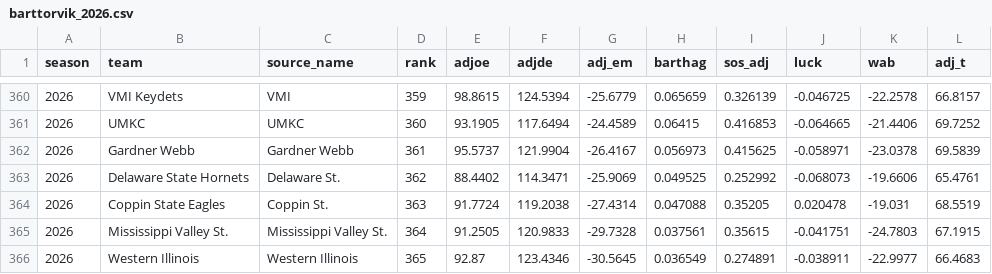
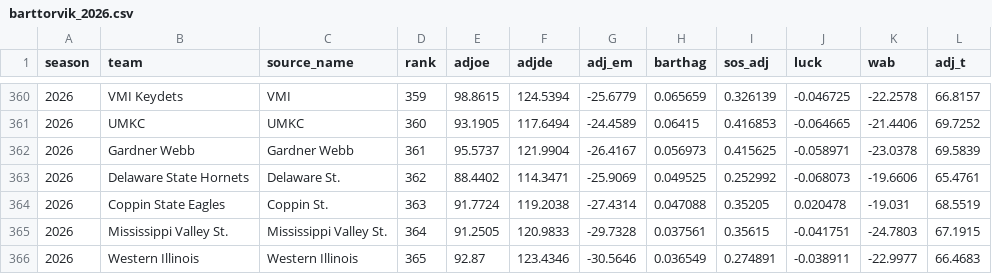
Before and after one commit to jgamblin/march-ml, a CSV file: data/processed/features/barttorvik_2026.csv, drawn as a sheet; only a part is shown, gaps mark what is left out; the diff covers the shown part only.

```diff
--- a/data/processed/features/barttorvik_2026.csv
+++ b/data/processed/features/barttorvik_2026.csv
@@ -365,2 +365,2 @@ season,team,source_name,rank,adjoe,adjde,adj_em,barthag,sos_adj,luck,wab,adj_t
 2026,Mississippi Valley St.,Mississippi Valley St.,364,91.2505,120.9833,-29.7328,0.037561,0.35615,-0.041751,-24.7803,67.1915
-2026,Western Illinois,Western Illinois,365,92.87,123.4346,-30.5645,0.036549,0.274891,-0.038911,-22.9977,66.4683
+2026,Western Illinois,Western Illinois,365,92.87,123.4346,-30.5646,0.036549,0.274891,-0.038911,-22.9977,66.4683
```
Also changed, not shown: 5 edited cells elsewhere in this file, 4 other files.
